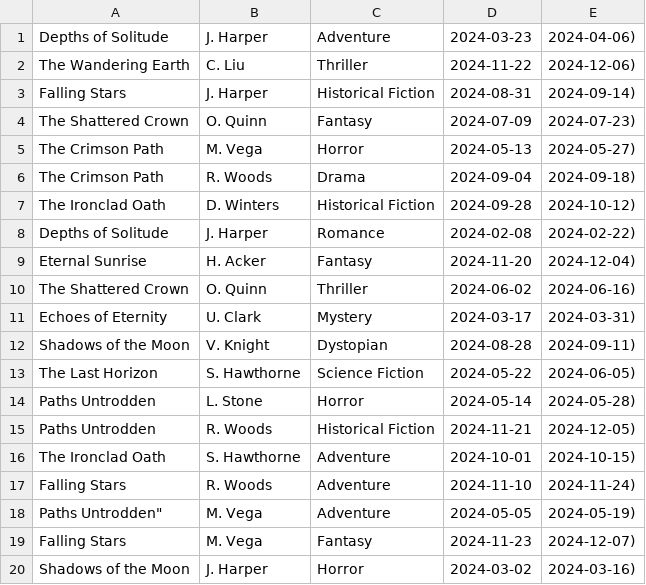
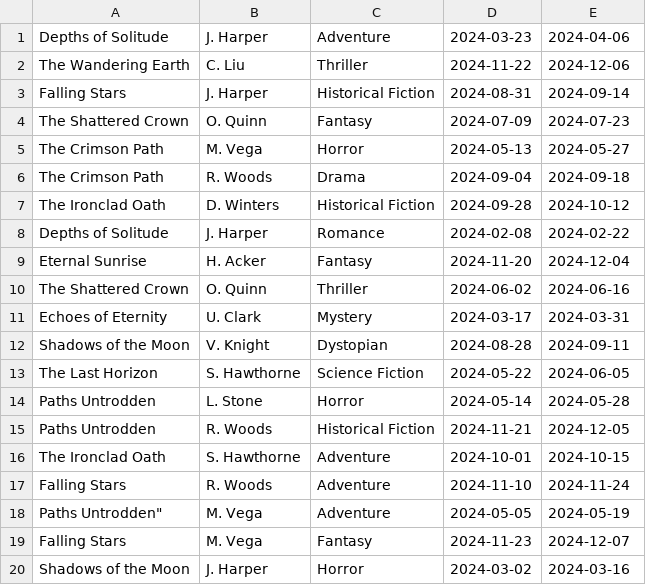
Before and after one commit to mahfujarr/LMS, a CSV file: data/booklist.csv, drawn as a sheet.

Commit message:
Update booklist.csv

```diff
--- a/data/booklist.csv
+++ b/data/booklist.csv
@@ -1,20 +1,20 @@
-"Depths of Solitude", "J. Harper", "Adventure", "2024-03-23", "2024-04-06")
-"The Wandering Earth", "C. Liu", "Thriller", "2024-11-22", "2024-12-06")
-"Falling Stars", "J. Harper", "Historical Fiction", "2024-08-31", "2024-09-14")
-"The Shattered Crown", "O. Quinn", "Fantasy", "2024-07-09", "2024-07-23")
-"The Crimson Path", "M. Vega", "Horror", "2024-05-13", "2024-05-27")
-"The Crimson Path", "R. Woods", "Drama", "2024-09-04", "2024-09-18")
-"The Ironclad Oath", "D. Winters", "Historical Fiction", "2024-09-28", "2024-10-12")
-"Depths of Solitude", "J. Harper", "Romance", "2024-02-08", "2024-02-22")
-"Eternal Sunrise", "H. Acker", "Fantasy", "2024-11-20", "2024-12-04")
-"The Shattered Crown", "O. Quinn", "Thriller", "2024-06-02", "2024-06-16")
-"Echoes of Eternity", "U. Clark", "Mystery", "2024-03-17", "2024-03-31")
-"Shadows of the Moon", "V. Knight", "Dystopian", "2024-08-28", "2024-09-11")
-"The Last Horizon", "S. Hawthorne", "Science Fiction", "2024-05-22", "2024-06-05")
-"Paths Untrodden", "L. Stone", "Horror", "2024-05-14", "2024-05-28")
-"Paths Untrodden", "R. Woods", "Historical Fiction", "2024-11-21", "2024-12-05")
-"The Ironclad Oath", "S. Hawthorne", "Adventure", "2024-10-01", "2024-10-15")
-"Falling Stars", "R. Woods", "Adventure", "2024-11-10", "2024-11-24")
-Paths Untrodden", "M. Vega", "Adventure", "2024-05-05", "2024-05-19")
-"Falling Stars", "M. Vega", "Fantasy", "2024-11-23", "2024-12-07")
-"Shadows of the Moon", "J. Harper", "Horror", "2024-03-02", "2024-03-16")
+"Depths of Solitude", "J. Harper", "Adventure", "2024-03-23", "2024-04-06"
+"The Wandering Earth", "C. Liu", "Thriller", "2024-11-22", "2024-12-06"
+"Falling Stars", "J. Harper", "Historical Fiction", "2024-08-31", "2024-09-14"
+"The Shattered Crown", "O. Quinn", "Fantasy", "2024-07-09", "2024-07-23"
+"The Crimson Path", "M. Vega", "Horror", "2024-05-13", "2024-05-27"
+"The Crimson Path", "R. Woods", "Drama", "2024-09-04", "2024-09-18"
+"The Ironclad Oath", "D. Winters", "Historical Fiction", "2024-09-28", "2024-10-12"
+"Depths of Solitude", "J. Harper", "Romance", "2024-02-08", "2024-02-22"
+"Eternal Sunrise", "H. Acker", "Fantasy", "2024-11-20", "2024-12-04"
+"The Shattered Crown", "O. Quinn", "Thriller", "2024-06-02", "2024-06-16"
+"Echoes of Eternity", "U. Clark", "Mystery", "2024-03-17", "2024-03-31"
+"Shadows of the Moon", "V. Knight", "Dystopian", "2024-08-28", "2024-09-11"
+"The Last Horizon", "S. Hawthorne", "Science Fiction", "2024-05-22", "2024-06-05"
+"Paths Untrodden", "L. Stone", "Horror", "2024-05-14", "2024-05-28"
+"Paths Untrodden", "R. Woods", "Historical Fiction", "2024-11-21", "2024-12-05"
+"The Ironclad Oath", "S. Hawthorne", "Adventure", "2024-10-01", "2024-10-15"
+"Falling Stars", "R. Woods", "Adventure", "2024-11-10", "2024-11-24"
+Paths Untrodden", "M. Vega", "Adventure", "2024-05-05", "2024-05-19"
+"Falling Stars", "M. Vega", "Fantasy", "2024-11-23", "2024-12-07"
+"Shadows of the Moon", "J. Harper", "Horror", "2024-03-02", "2024-03-16"
```
